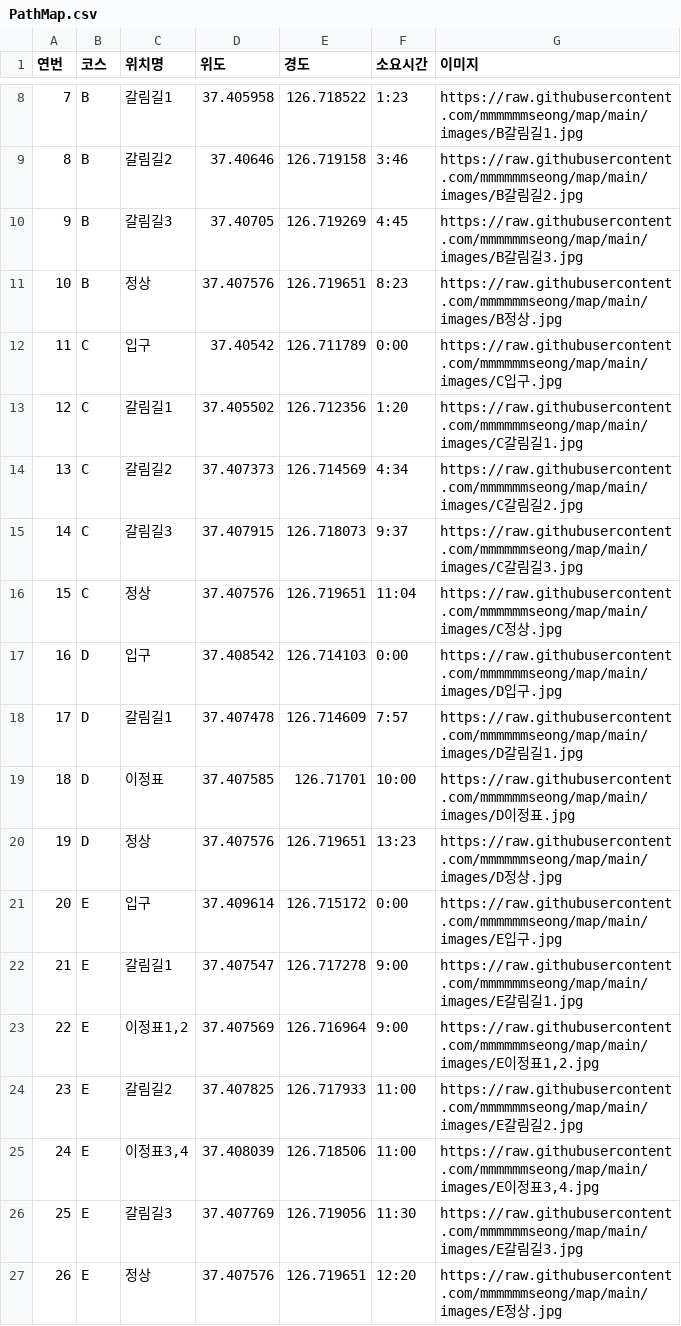
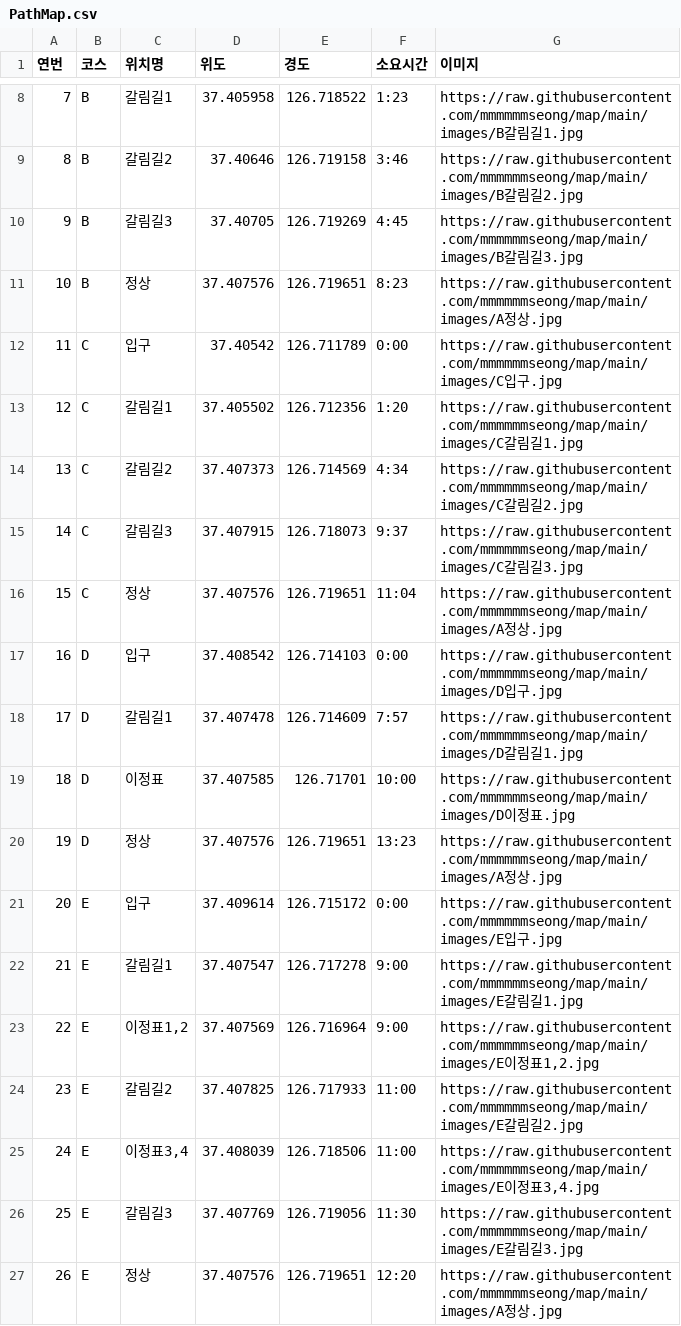
Before and after one commit to mmmmmmseong/map, a CSV file: PathMap.csv, drawn as a sheet; only a part is shown, gaps mark what is left out.

```diff
--- a/PathMap.csv
+++ b/PathMap.csv
@@ -10,3 +10,3 @@
 9,B,갈림길3,37.40705,126.719269,4:45,https://raw.githubusercontent.com/mmmmmmseong/map/main/images/B갈림길3.jpg
-10,B,정상,37.407576,126.719651,8:23,https://raw.githubusercontent.com/mmmmmmseong/map/main/images/B정상.jpg
+10,B,정상,37.407576,126.719651,8:23,https://raw.githubusercontent.com/mmmmmmseong/map/main/images/A정상.jpg
 11,C,입구,37.40542,126.711789,0:00,https://raw.githubusercontent.com/mmmmmmseong/map/main/images/C입구.jpg
@@ -15,3 +15,3 @@
 14,C,갈림길3,37.407915,126.718073,9:37,https://raw.githubusercontent.com/mmmmmmseong/map/main/images/C갈림길3.jpg
-15,C,정상,37.407576,126.719651,11:04,https://raw.githubusercontent.com/mmmmmmseong/map/main/images/C정상.jpg
+15,C,정상,37.407576,126.719651,11:04,https://raw.githubusercontent.com/mmmmmmseong/map/main/images/A정상.jpg
 16,D,입구,37.408542,126.714103,0:00,https://raw.githubusercontent.com/mmmmmmseong/map/main/images/D입구.jpg
@@ -19,3 +19,3 @@
 18,D,이정표,37.407585,126.71701,10:00,https://raw.githubusercontent.com/mmmmmmseong/map/main/images/D이정표.jpg
-19,D,정상,37.407576,126.719651,13:23,https://raw.githubusercontent.com/mmmmmmseong/map/main/images/D정상.jpg
+19,D,정상,37.407576,126.719651,13:23,https://raw.githubusercontent.com/mmmmmmseong/map/main/images/A정상.jpg
 20,E,입구,37.409614,126.715172,0:00,https://raw.githubusercontent.com/mmmmmmseong/map/main/images/E입구.jpg
@@ -26,2 +26,2 @@
 25,E,갈림길3,37.407769,126.719056,11:30,https://raw.githubusercontent.com/mmmmmmseong/map/main/images/E갈림길3.jpg
-26,E,정상,37.407576,126.719651,12:20,https://raw.githubusercontent.com/mmmmmmseong/map/main/images/E정상.jpg
+26,E,정상,37.407576,126.719651,12:20,https://raw.githubusercontent.com/mmmmmmseong/map/main/images/A정상.jpg
```
Also changed, not shown: 1 other file.
